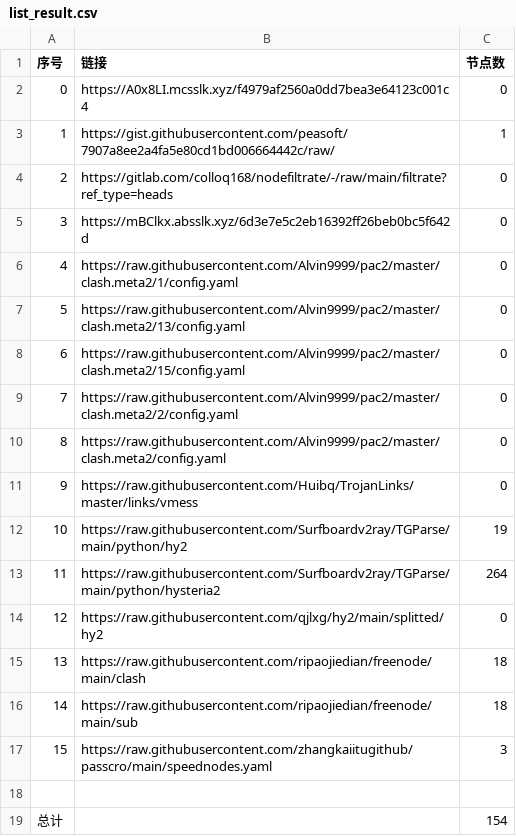
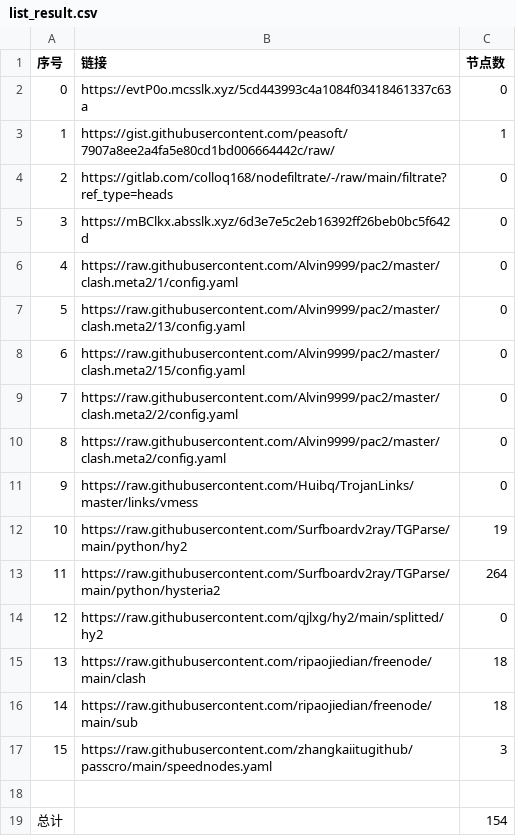
Before and after one commit to x698/NoMoreWalls, a CSV file: list_result.csv, drawn as a sheet.

```diff
--- a/list_result.csv
+++ b/list_result.csv
@@ -1,3 +1,3 @@
 序号,链接,节点数
-0,https://A0x8LI.mcsslk.xyz/f4979af2560a0dd7bea3e64123c001c4,0
+0,https://evtP0o.mcsslk.xyz/5cd443993c4a1084f03418461337c63a,0
 1,https://gist.githubusercontent.com/peasoft/7907a8ee2a4fa5e80cd1bd006664442c/raw/,1
```
Also changed, not shown: 3 other files.
